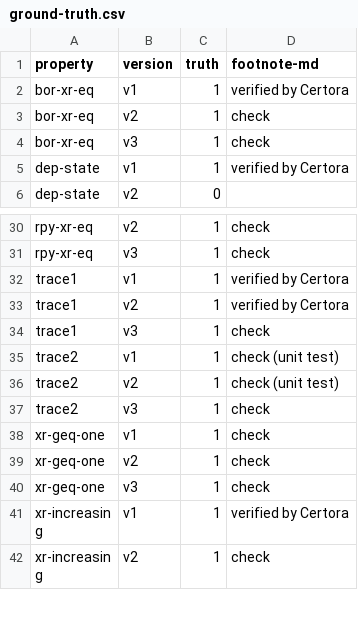
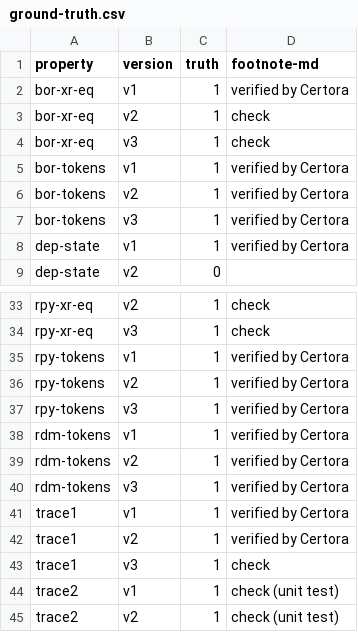
Before and after one commit to fiaravia/contracts-verification-benchmark, a CSV file: contracts/lending-protocol/ground-truth.csv, drawn as a sheet; only a part is shown, gaps mark what is left out; the shorter side is filled out with more unchanged rows; the diff names each change by its address in the sheet, - before the commit and + after, or states it on an @@ line.

Commit message:
lending-protocol: rpy-tokens, rdm-tokens, bor-tokens

```diff
--- a/contracts/lending-protocol/ground-truth.csv
+++ b/contracts/lending-protocol/ground-truth.csv
+row 5: bor-tokens | v1 | 1 | verified by Certora
+row 6: bor-tokens | v2 | 1 | verified by Certora
+row 7: bor-tokens | v3 | 1 | verified by Certora
+row 35: rpy-tokens | v1 | 1 | verified by Certora
+row 36: rpy-tokens | v2 | 1 | verified by Certora
+row 37: rpy-tokens | v3 | 1 | verified by Certora
+row 38: rdm-tokens | v1 | 1 | verified by Certora
+row 39: rdm-tokens | v2 | 1 | verified by Certora
+row 40: rdm-tokens | v3 | 1 | verified by Certora
```
Also changed, not shown: contracts/lending-protocol/certora.csv, 13 other files.
